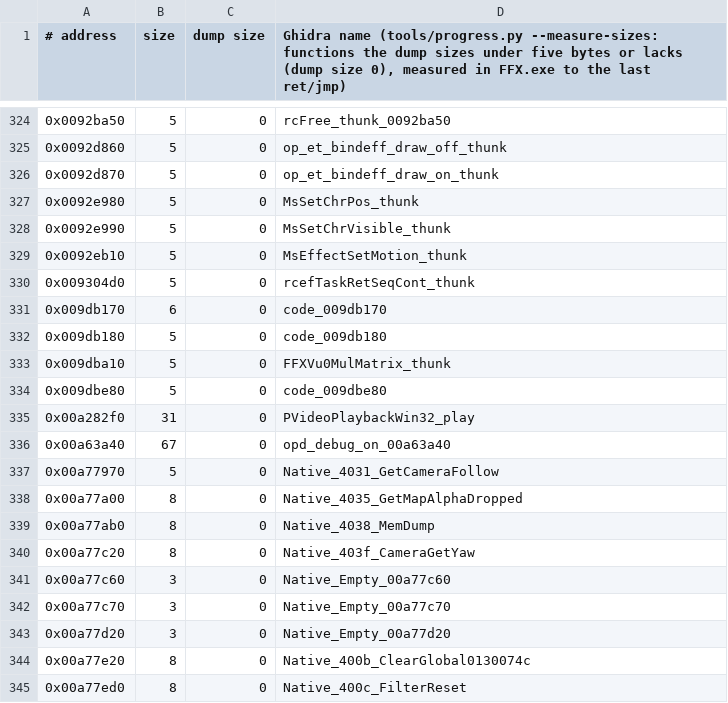
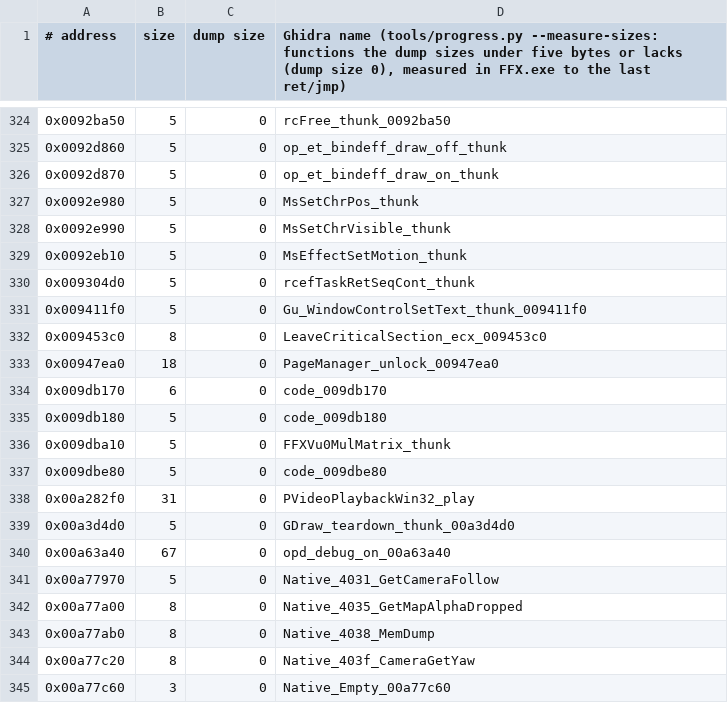
Before and after one commit to yutamago/ffx-rust, a TSV file: symbols/sizes.tsv, drawn as a sheet; only a part is shown, gaps mark what is left out; the shorter side is filled out with more unchanged rows; the diff names each change by its address in the sheet, - before the commit and + after, or states it on an @@ line.

Commit message:
M5 render-pcui batch 3: 20 pc-ui wrappers (ffx_pcui::m5u_h)
Gu_WindowControlSetText's jump thunk, the LeaveCriticalSection
wrappers (ecx, the page manager's lock), the page manager's helper
thread (Thread_create, its stdcall entry, the starter), a pointer-array
test, a list walk, the movie player's memcpy/memmove/memset callbacks,
IggyPlayer_replay and IggyMenu_replay, the Iggy player holder's
destroy, and the GDraw wrappers (handle release through the device's
vtable, the keyed callback, release-this, the teardown thunk, the
callback-pair invoke, the block address). Four without a dump function
are in sizes.tsv.

Not portable: FlashSpriteBatch_Begin (0x00949988) is the tail of the
CRT function FUN_00949960 after its catch-all funclet, a call into
__EH_epilog3 that tears down the caller's frame; listed in
symbols/m5-not-portable.tsv.

Tests: 1 more in crates/ffx-oracle/tests/m5_pc_ui.rs (image + field +
battle). Mutants: 19, all killed. check-ported, clobber, thisarg,
argslots, callconv, tailargs at 0; callwidth's 5 are p5_core.rs's.
Clippy host and 32-bit, fmt, hook build. run-all.sh on batches 1-2
(measurement copy): all 12 replays with the same trace events.

```diff
--- a/symbols/sizes.tsv
+++ b/symbols/sizes.tsv
+row 331: 0x009411f0 | 5 | 0 | Gu_WindowControlSetText_thunk_009411f0
+row 332: 0x009453c0 | 8 | 0 | LeaveCriticalSection_ecx_009453c0
+row 333: 0x00947ea0 | 18 | 0 | PageManager_unlock_00947ea0
+row 339: 0x00a3d4d0 | 5 | 0 | GDraw_teardown_thunk_00a3d4d0
```
Also changed, not shown: symbols/m5-not-portable.tsv, 5 other files.
